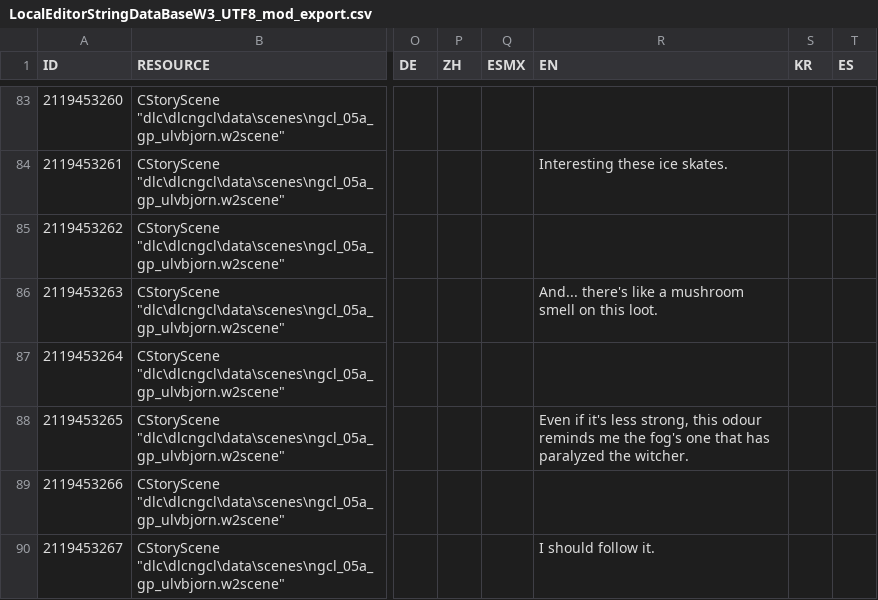
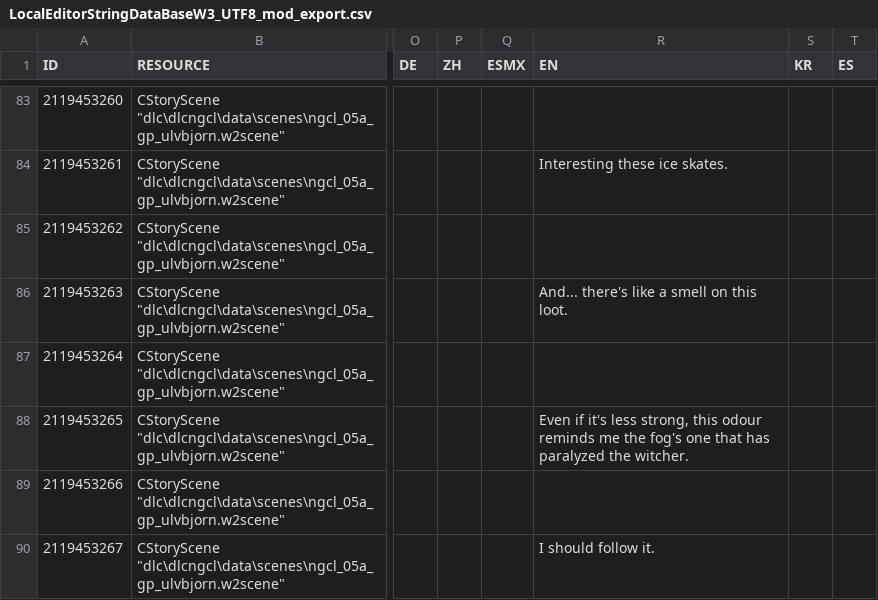
Before and after one commit to nikich340/w3.ngcl, a CSV file: LocalEditorStringDataBaseW3_UTF8_mod_export.csv, drawn as a sheet; only a part is shown, gaps mark what is left out; the diff names each change by its address in the sheet, - before the commit and + after, or states it on an @@ line.

```diff
--- a/LocalEditorStringDataBaseW3_UTF8_mod_export.csv
+++ b/LocalEditorStringDataBaseW3_UTF8_mod_export.csv
-R86 (EN): …like a mushroom smell on…
+R86 (EN): …like a smell on…
```
Also changed, not shown: 1 other file.
